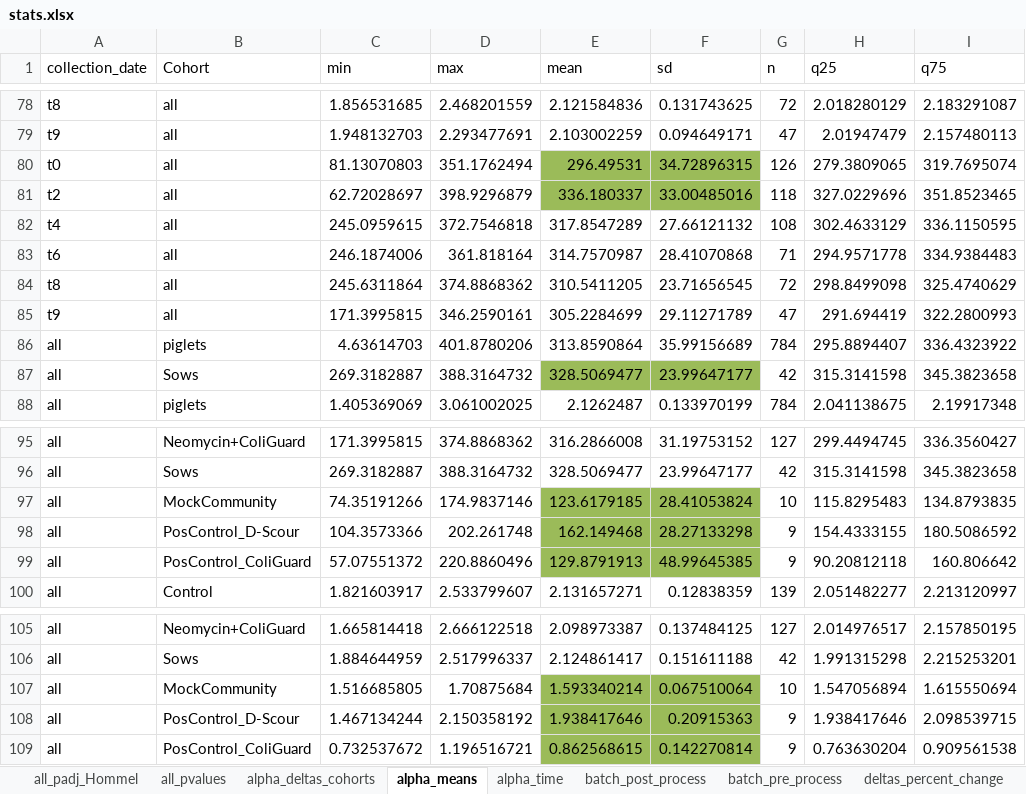
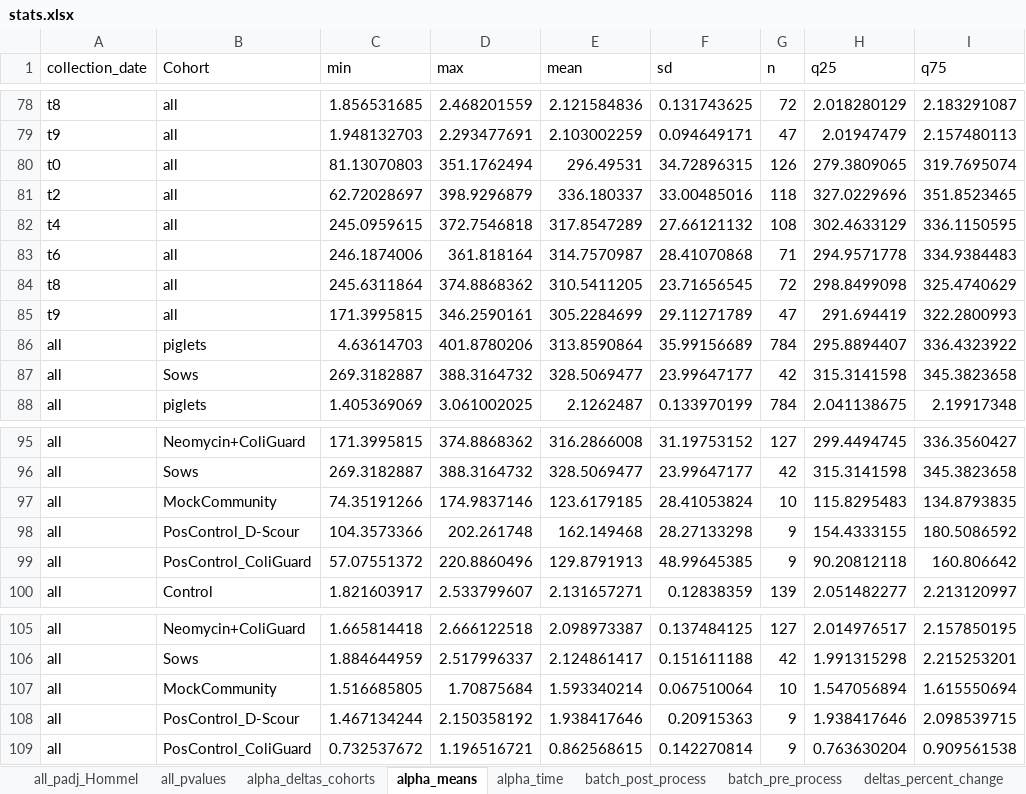
Before and after one commit to GaioTransposon/metapigs_phylodiv, an Excel workbook: out/stats.xlsx, sheet alpha_means, drawn as a sheet; only a part is shown, gaps mark what is left out; values as stored, in another font and other column widths than the file's, no borders; the diff names each change by its address in the sheet, - before the commit and + after, or states it on an @@ line.

```diff
--- a/out/stats.xlsx (sheet alpha_means)
+++ b/out/stats.xlsx (sheet alpha_means)
-E80:F81 fill: #9BBB59
+E80:F81 fill: none
-E87:F87 fill: #9BBB59
+E87:F87 fill: none
-E97:F99 fill: #9BBB59
+E97:F99 fill: none
-E107:F109 fill: #9BBB59
+E107:F109 fill: none
```
Also changed, not shown: sheet alpha_deltas_cohorts, sheet guppy_pvalues, sheet weight_cohort_stats, sheet guppy_padj, sheet deltas_percent_change, sheet alpha_time, other sheet tabs, 15 other files.
